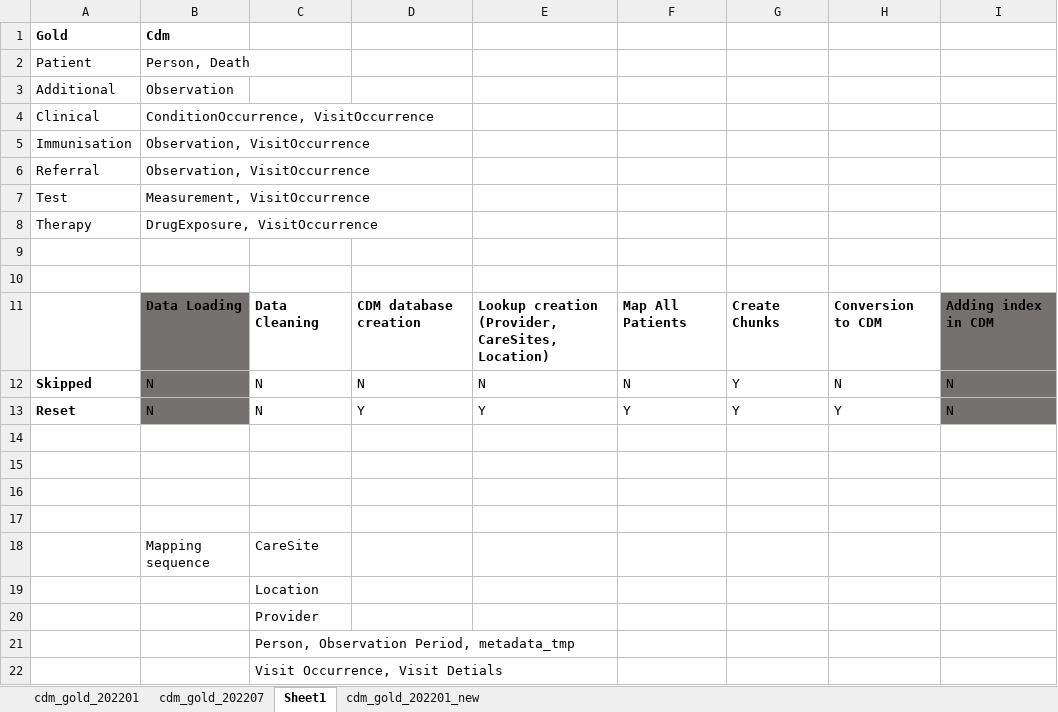
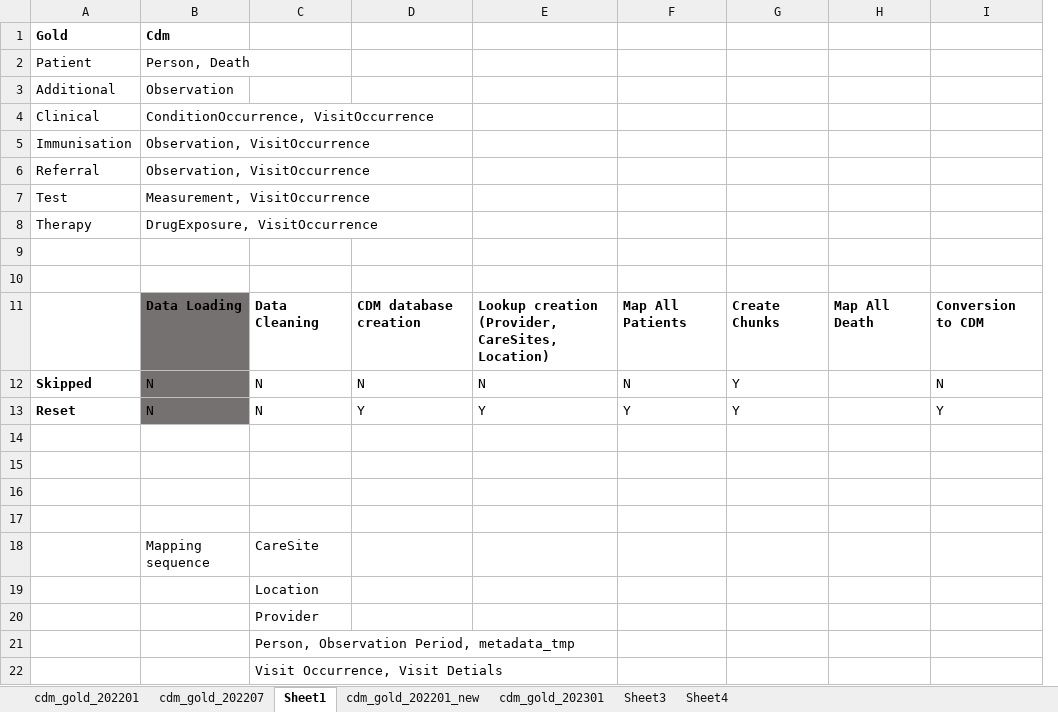
Before and after one commit to oxford-pharmacoepi/cdm-etl-gold, an Excel workbook: reference/CPRD Gold.xlsx, sheet Sheet1, drawn as a sheet; values as stored, in another font and other column widths than the file's, no borders; removed rows and columns are numbered as before the commit, all else as after; the diff names each change by its address in the sheet, - before the commit and + after, or states it on an @@ line.

```diff
--- a/reference/CPRD Gold.xlsx (sheet Sheet1)
+++ b/reference/CPRD Gold.xlsx (sheet Sheet1)
+sheet tab: cdm_gold_202301
+sheet tab: Sheet3
+sheet tab: Sheet4
+column H, row 11: Map All Death
-column I, rows 11-13: Adding index in CDM | N | N
```
Also changed, not shown: sheet cdm_gold_202201_new, sheet cdm_gold_202201, 48 other files.
